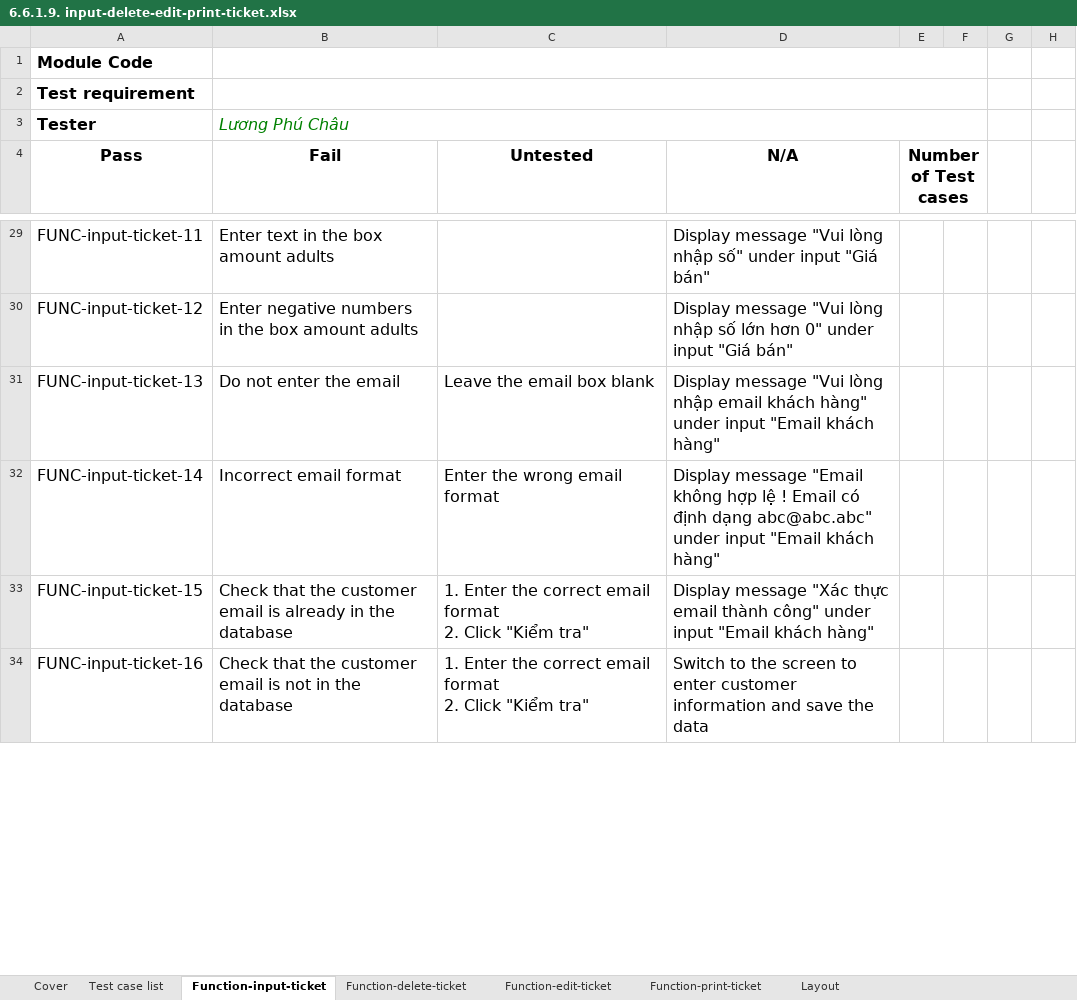
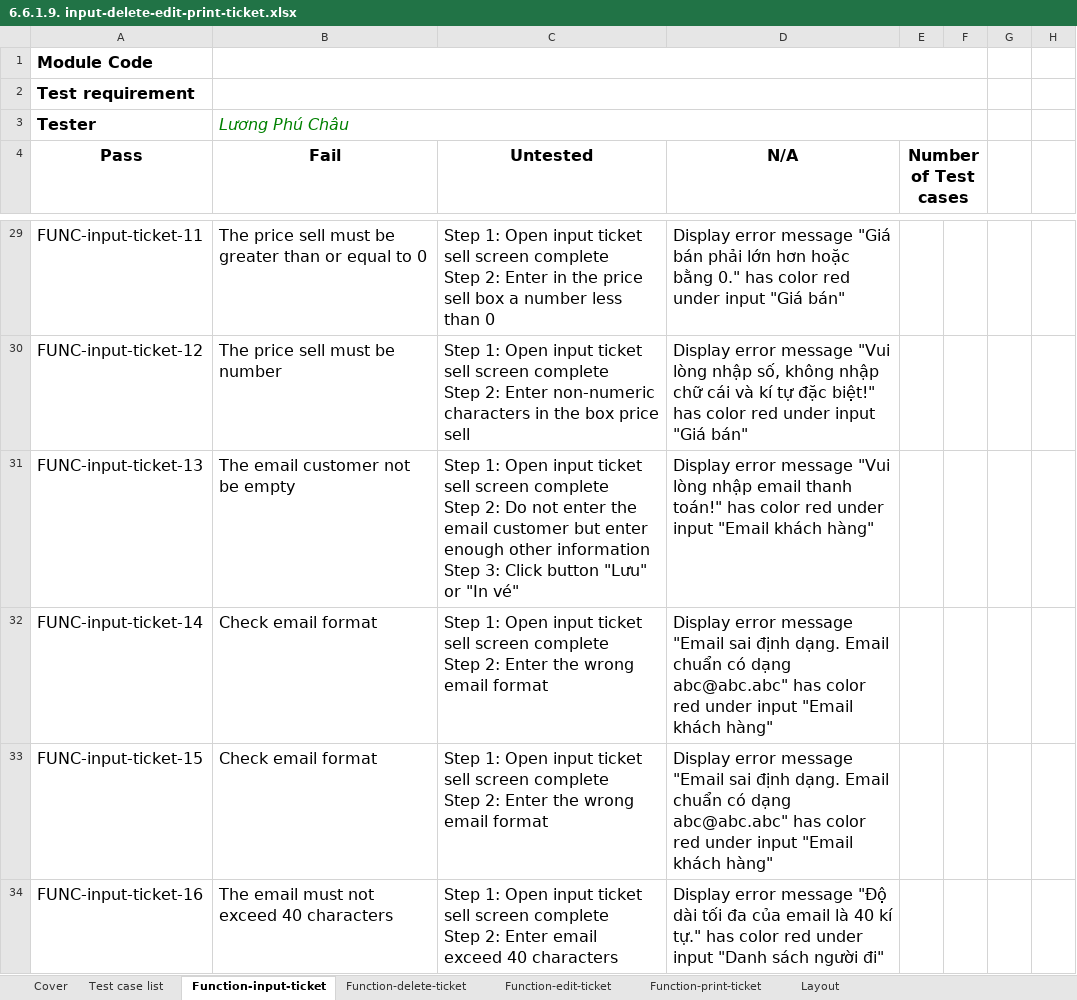
Before and after one commit to chauluong1995/C0620G1-LuongPhuChau, an Excel workbook: module6/write_black_box/6.6.1.9. input-delete-edit-print-ticket.xlsx, sheet Function-input-ticket, drawn as a sheet; only a part is shown, gaps mark what is left out; values as stored, in another font and other column widths than the file's, no borders; ↵ is a line break in a cell; the diff covers the shown part only; the diff names each change by its address in the sheet, - before the commit and + after, or states it on an @@ line.

Commit message:
up full ticket

```diff
--- a/module6/write_black_box/6.6.1.9. input-delete-edit-print-ticket.xlsx (sheet Function-input-ticket)
+++ b/module6/write_black_box/6.6.1.9. input-delete-edit-print-ticket.xlsx (sheet Function-input-ticket)
-B29 (Fail): Enter text in the box amount adults
+B29 (Fail): The price sell must be greater than or equal to 0
-C29 (Untested): (empty)
+C29 (Untested): Step 1: Open input ticket sell screen complete ↵ Step 2: Enter in the price sell box a number less than 0
-D29 (N/A): Display message "Vui lòng nhập số" under input…
+D29 (N/A): Display error message "Giá bán phải lớn hơn hoặc bằng 0." has color red under input…
-B30 (Fail): Enter negative numbers in the box amount adults
+B30 (Fail): The price sell must be number
-C30 (Untested): (empty)
+C30 (Untested): Step 1: Open input ticket sell screen complete ↵ Step 2: Enter non-numeric characters in the box price sell
-D30 (N/A): Display message "Vui lòng nhập số lớn hơn 0" under input…
+D30 (N/A): Display error message "Vui lòng nhập số, không nhập chữ cái và kí tự đặc biệt!" has color red under input…
-B31 (Fail): Do not enter the email
+B31 (Fail): The email customer not be empty
-C31 (Untested): Leave the email box blank
+C31 (Untested): Step 1: Open input ticket sell screen complete ↵ Step 2: Do not enter the email customer but enter enough other information ↵ Step 3: Click button "Lưu" or "In vé"
-D31 (N/A): Display message "Vui lòng nhập email khách hàng" under input…
+D31 (N/A): Display error message "Vui lòng nhập email thanh toán!" has color red under input…
-B32 (Fail): Incorrect email format
+B32 (Fail): Check email format
-C32 (Untested): Enter the…
+C32 (Untested): Step 1: Open input ticket sell screen complete ↵ Step 2: Enter the…
-D32 (N/A): Display message "Email không hợp lệ ! Email có định dạng abc@abc.abc" under input…
+D32 (N/A): Display error message "Email sai định dạng. Email chuẩn có dạng abc@abc.abc" has color red under input…
-B33 (Fail): Check that the customer email is already in the database
+B33 (Fail): Check email format
-C33 (Untested): 1. Enter the correct email format ↵ 2. Click "Kiểm tra"
+C33 (Untested): Step 1: Open input ticket sell screen complete ↵ Step 2: Enter the wrong email format
-D33 (N/A): Display message "Xác thực email thành công" under input…
+D33 (N/A): Display error message "Email sai định dạng. Email chuẩn có dạng abc@abc.abc" has color red under input…
-B34 (Fail): Check that the customer email is not in the database
+B34 (Fail): The email must not exceed 40 characters
-C34 (Untested): 1. Enter the correct email format ↵ 2. Click "Kiểm tra"
+C34 (Untested): Step 1: Open input ticket sell screen complete ↵ Step 2: Enter email exceed 40 characters
-D34 (N/A): Switch to the screen to enter customer information and save the data
+D34 (N/A): Display error message "Độ dài tối đa của email là 40 kí tự." has color red under input "Danh sách người đi"
```
Also changed, not shown: 1 added row and 53 edited cells elsewhere in this sheet, sheet Function-edit-ticket, sheet Function-delete-ticket, sheet Function-print-ticket, sheet Layout, charts or pictures, 39 other files.
